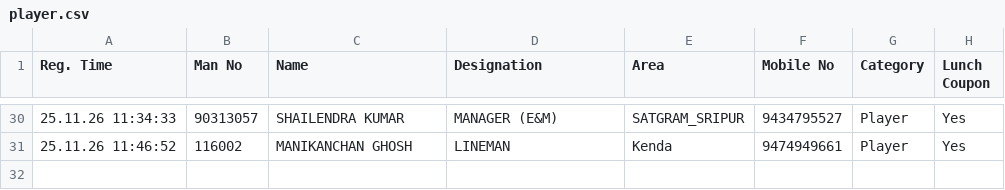
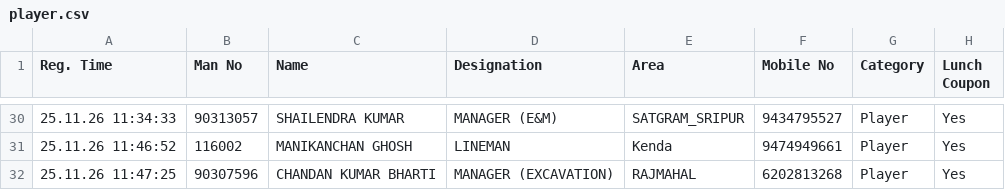
Before and after one commit to Shovon1992/Carrom, a CSV file: player.csv, drawn as a sheet; only a part is shown, gaps mark what is left out.

Commit message:
Update player.csv (2026-11-25T06:17:25.573Z)

```diff
--- a/player.csv
+++ b/player.csv
@@ -31 +31,2 @@
 "25.11.26 11:46:52","116002","MANIKANCHAN GHOSH","LINEMAN","Kenda","9474949661","Player","Yes"
+"25.11.26 11:47:25","90307596","CHANDAN KUMAR BHARTI","MANAGER (EXCAVATION)","RAJMAHAL","6202813268","Player","Yes"
```
